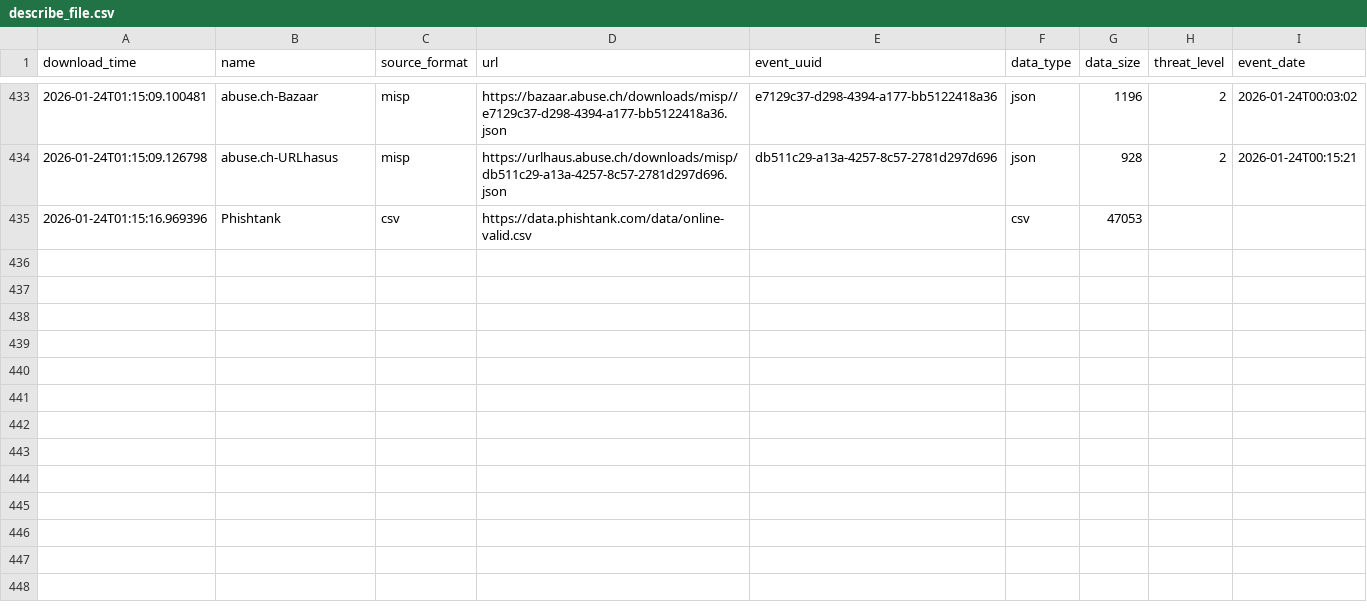
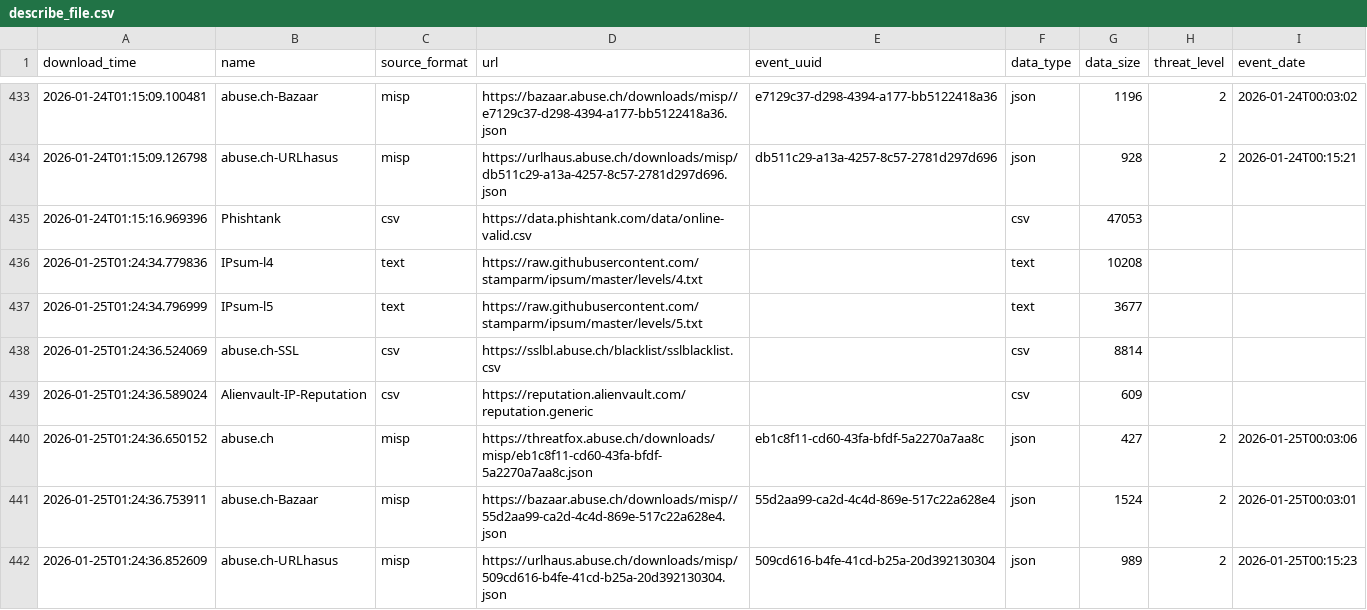
Before and after one commit to smart-sec/FinalThreatFeed, a CSV file: output/describe_file.csv, drawn as a sheet; only a part is shown, gaps mark what is left out.

```diff
--- a/output/describe_file.csv
+++ b/output/describe_file.csv
@@ -435 +435,8 @@ download_time,name,source_format,url,event_uuid,data_type,data_size,threat_level
 2026-01-24T01:15:16.969396,Phishtank,csv,https://data.phishtank.com/data/online-valid.csv,,csv,47053,,
+2026-01-25T01:24:34.779836,IPsum-l4,text,https://raw.githubusercontent.com/stamparm/ipsum/master/levels/4.txt,,text,10208,,
+2026-01-25T01:24:34.796999,IPsum-l5,text,https://raw.githubusercontent.com/stamparm/ipsum/master/levels/5.txt,,text,3677,,
+2026-01-25T01:24:36.524069,abuse.ch-SSL,csv,https://sslbl.abuse.ch/blacklist/sslblacklist.csv,,csv,8814,,
+2026-01-25T01:24:36.589024,Alienvault-IP-Reputation,csv,https://reputation.alienvault.com/reputation.generic,,csv,609,,
+2026-01-25T01:24:36.650152,abuse.ch,misp,https://threatfox.abuse.ch/downloads/misp/eb1c8f11-cd60-43fa-bfdf-5a2270a7aa8c.json,eb1c8f11-cd60-43fa-bfdf-5a2270a7aa8c,json,427,2,2026-01-25T00:03:06
+2026-01-25T01:24:36.753911,abuse.ch-Bazaar,misp,https://bazaar.abuse.ch/downloads/misp//55d2aa99-ca2d-4c4d-869e-517c22a628e4.json,55d2aa99-ca2d-4c4d-869e-517c22a628e4,json,1524,2,2026-01-25T00:03:01
+2026-01-25T01:24:36.852609,abuse.ch-URLhasus,misp,https://urlhaus.abuse.ch/downloads/misp/509cd616-b4fe-41cd-b25a-20d392130304.json,509cd616-b4fe-41cd-b25a-20d392130304,json,989,2,2026-01-25T00:15:23
```
Also changed, not shown: 1 other file.
